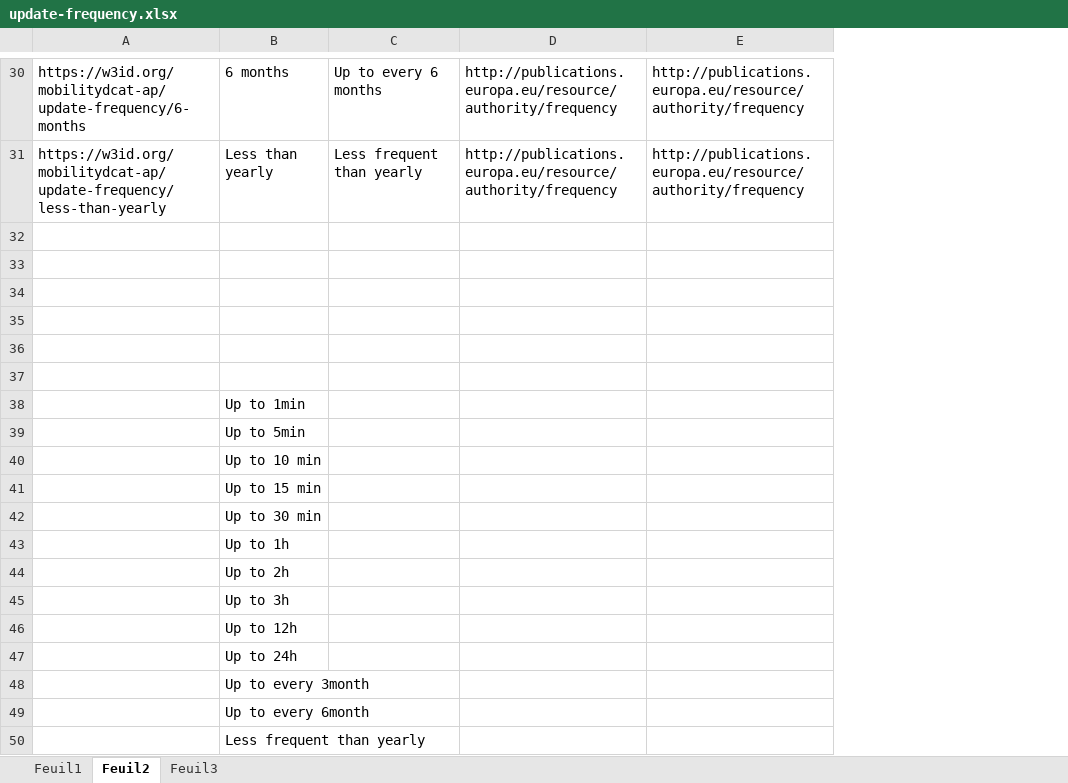
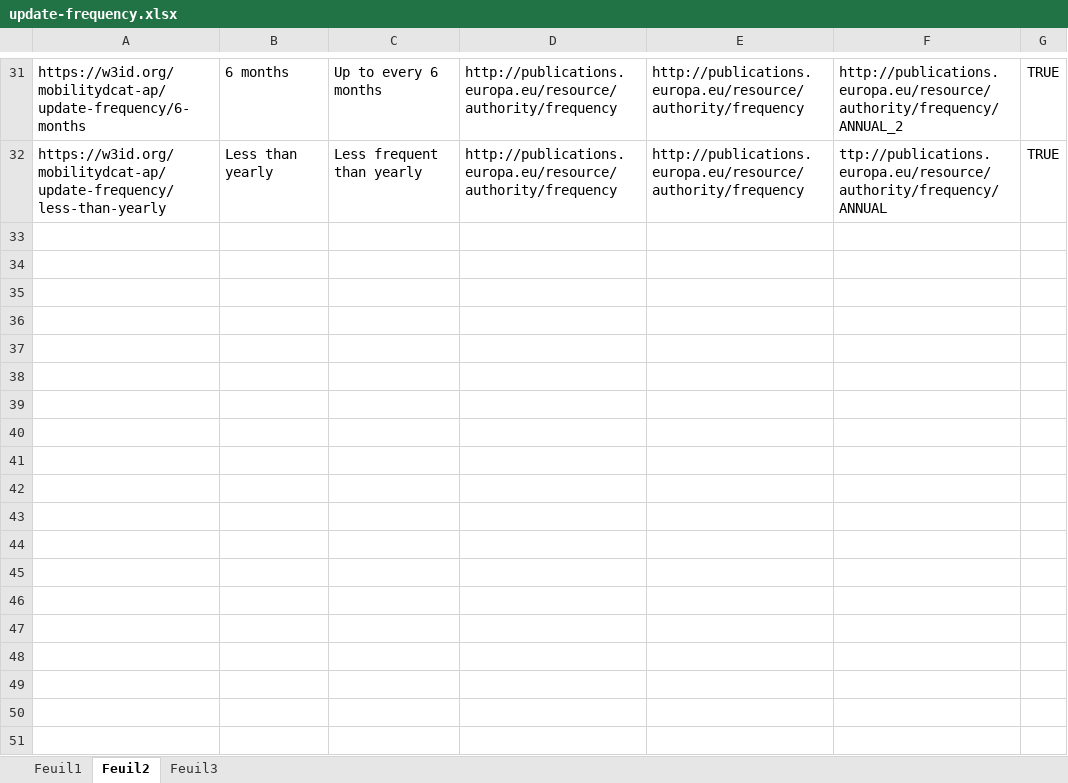
Before and after one commit to mobilityDCAT-AP/controlled-vocabularies, an Excel workbook: update-frequency/update-frequency.xlsx, sheet Feuil2, drawn as a sheet; only a part is shown, gaps mark what is left out; values as stored, in another font and other column widths than the file's, no borders; removed rows and columns are numbered as before the commit, all else as after; the diff covers the shown part only; the diff names each change by its address in the sheet, - before the commit and + after, or states it on an @@ line.

Commit message:
Deprecate update-frequency (close #11)

```diff
--- a/update-frequency/update-frequency.xlsx (sheet Feuil2)
+++ b/update-frequency/update-frequency.xlsx (sheet Feuil2)
+column F, rows 31-32: http://publications.europa.eu/resource/authority/frequency/ANNUAL_2 | ttp://publications.europa.eu/resource/authority/frequency/ANNUAL
+column G, rows 31-32: TRUE | TRUE
-row 32: (empty)
-row 33: (empty)
-row 34: (empty)
-row 35: (empty)
-row 36: (empty)
-row 37: (empty)
-row 38:  | Up to 1min
-row 39:  | Up to 5min
-row 40:  | Up to 10 min
-row 41:  | Up to 15 min
-row 42:  | Up to 30 min
-row 43:  | Up to 1h
-row 44:  | Up to 2h
-row 45:  | Up to 3h
-row 46:  | Up to 12h
-row 47:  | Up to 24h
-row 48:  | Up to every 3month
-row 49:  | Up to every 6month
-row 50:  | Less frequent than yearly
```
Also changed, not shown: 1 added row and 3 edited cells elsewhere in this sheet, formulas that keep their value, 19 other files.
